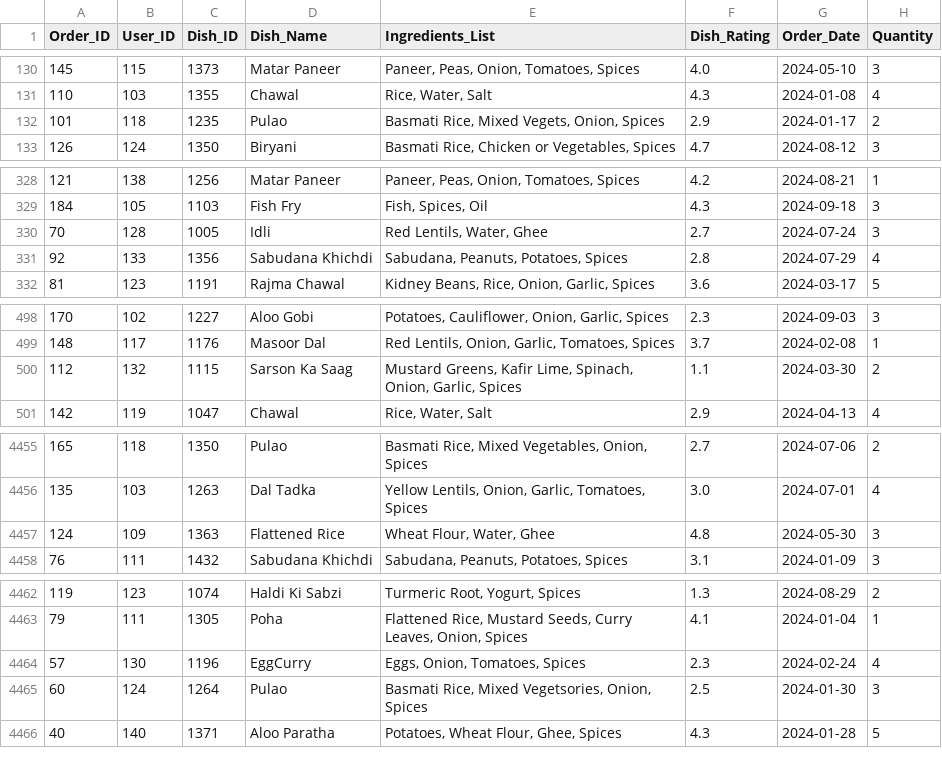
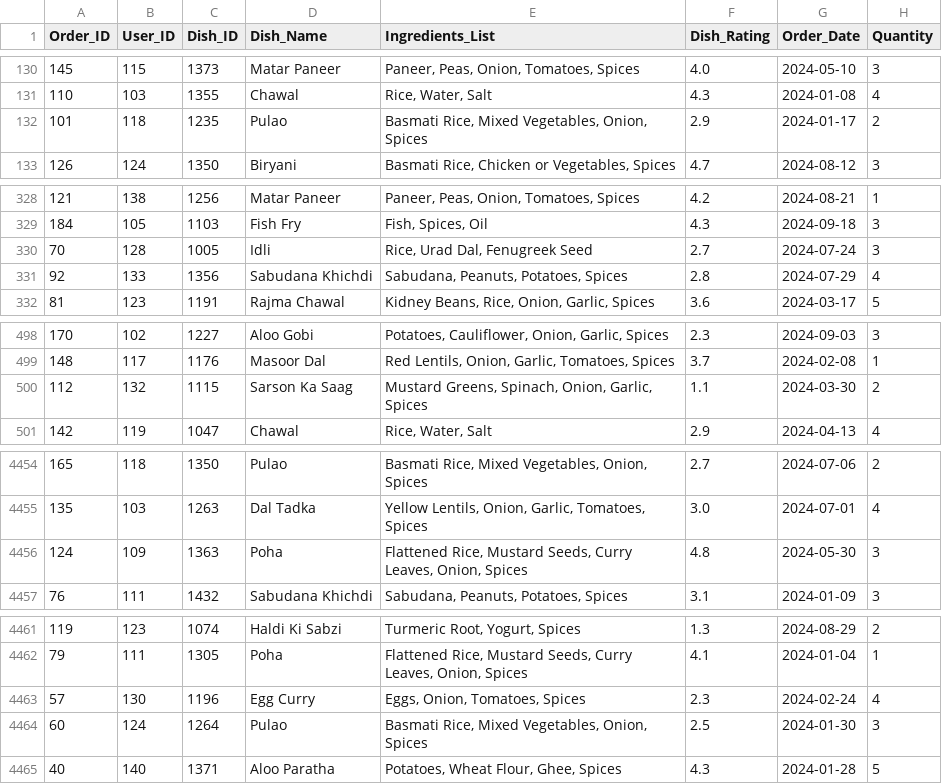
Before and after one commit to CulinaryDevHub/CookNextDoor, a CSV file: backend/dataset/restaurant_data.csv, drawn as a sheet; only a part is shown, gaps mark what is left out; addresses are those after the commit; the diff covers the shown part only; the diff names each change by its address in the sheet, - before the commit and + after, or states it on an @@ line.

```diff
--- a/backend/dataset/restaurant_data.csv
+++ b/backend/dataset/restaurant_data.csv
-E132 (Ingredients_List): Basmati Rice, Mixed Vegets, Onion, Spices
+E132 (Ingredients_List): Basmati Rice, Mixed Vegetables, Onion, Spices
-E330 (Ingredients_List): Red Lentils, Water, Ghee
+E330 (Ingredients_List): Rice, Urad Dal, Fenugreek Seed
-E500 (Ingredients_List): Mustard Greens, Kafir Lime, Spinach, Onion,…
+E500 (Ingredients_List): Mustard Greens, Spinach, Onion,…
-D4456 (Dish_Name): Flattened Rice
+D4456 (Dish_Name): Poha
-E4456 (Ingredients_List): Wheat Flour, Water, Ghee
+E4456 (Ingredients_List): Flattened Rice, Mustard Seeds, Curry Leaves, Onion, Spices
-D4463 (Dish_Name): EggCurry
+D4463 (Dish_Name): Egg Curry
-E4464 (Ingredients_List): …Rice, Mixed Vegetsories, Onion, Spices
+E4464 (Ingredients_List): …Rice, Mixed Vegetables, Onion, Spices
```
Also changed, not shown: 2 removed rows and 41 edited cells elsewhere in this file, 6 other files.
